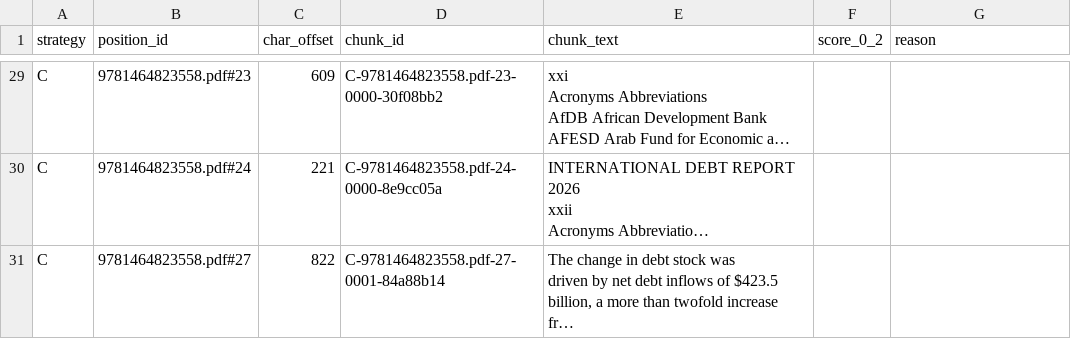
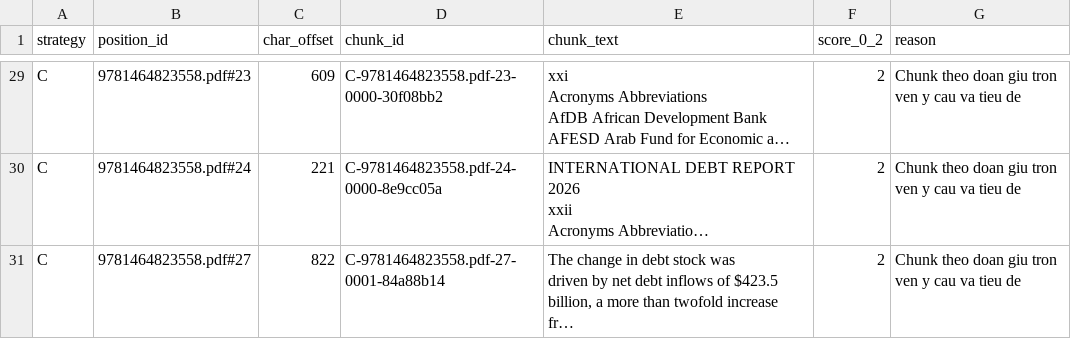
Before and after one commit to HaiDang0502/K5-L3A-DAY06-DangThanhHai-2A202603570-DataIngestion, a CSV file: results/manual/coherence_labels.csv, drawn as a sheet; only a part is shown, gaps mark what is left out; long unchanged cells end in …; the diff covers the shown part only; the diff names each change by its address in the sheet, - before the commit and + after, or states it on an @@ line.

```diff
--- a/results/manual/coherence_labels.csv
+++ b/results/manual/coherence_labels.csv
-F29:F31 (score_0_2): (empty)
+F29:F31 (score_0_2): 2
-G29:G31 (reason): (empty)
+G29:G31 (reason): Chunk theo doan giu tron ven y cau va tieu de
```
Also changed, not shown: 54 edited cells elsewhere in this file, artifacts/experiment_log.csv, results/manual/grounding_labels.csv, 4 other files.
